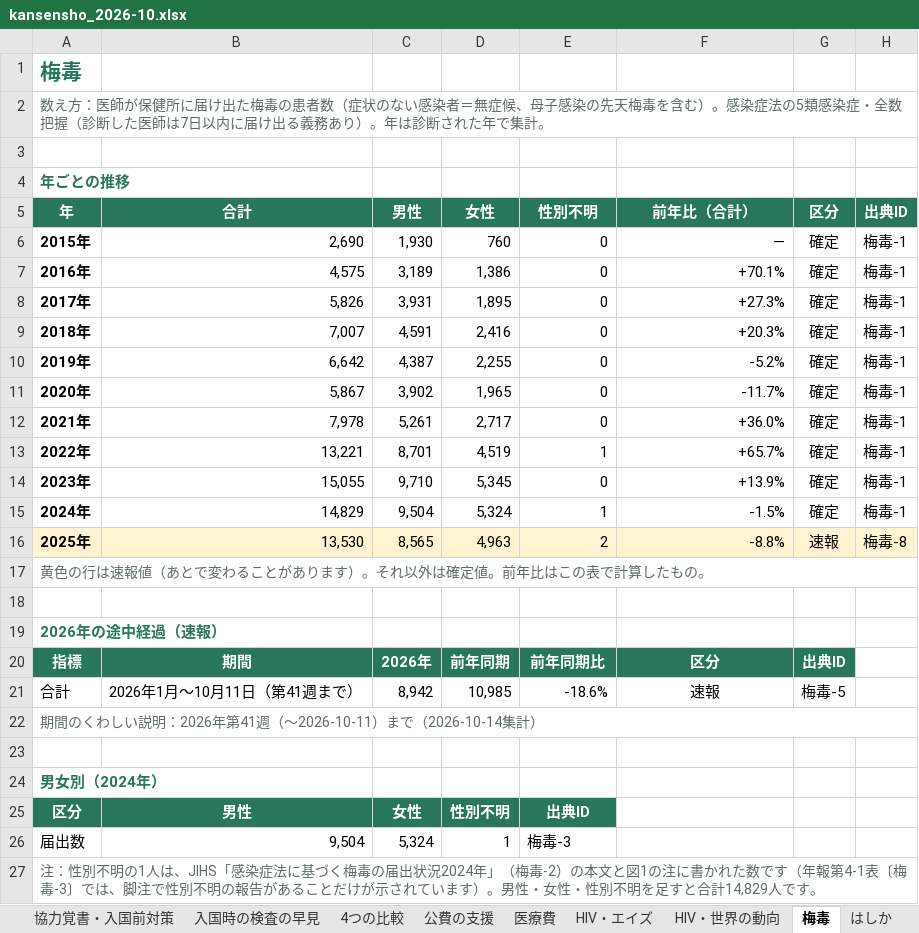
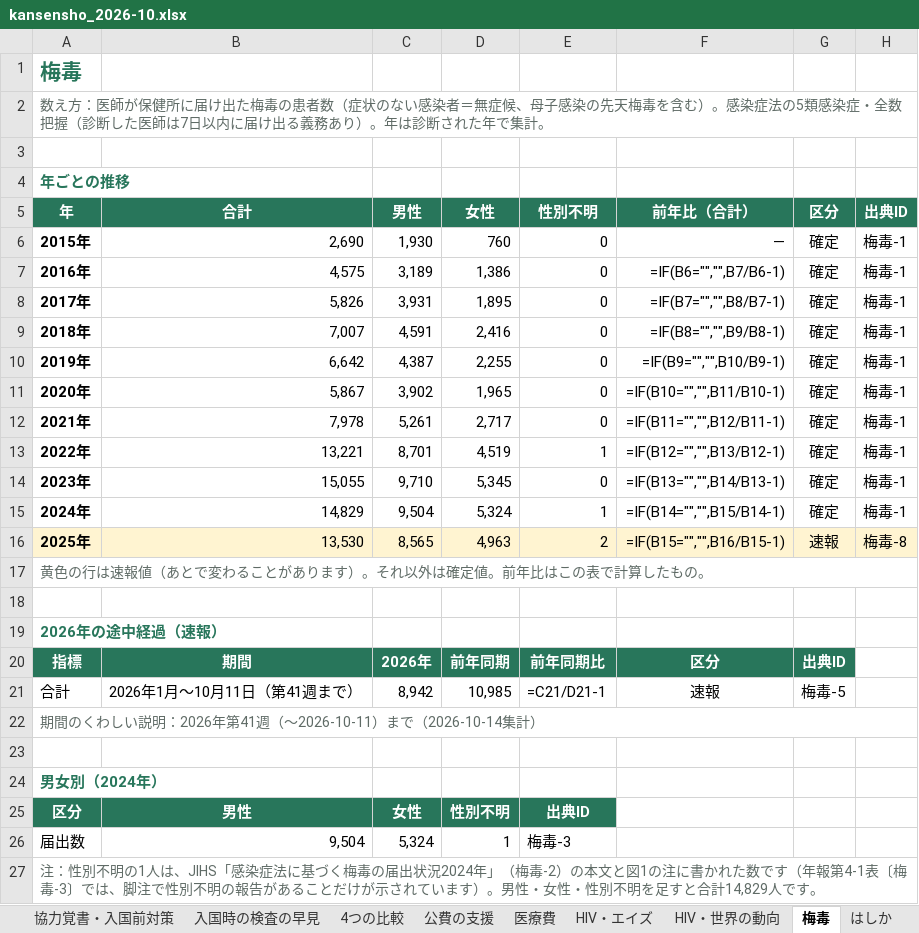
Before and after one commit to Yumaki5555/kansensho, an Excel workbook: docs/kansensho_2026-10.xlsx, sheet 梅毒, drawn as a sheet; only a part is shown; values as stored, in another font and other column widths than the file's, no borders; formulas without a stored value are shown as written; the diff names each change by its address in the sheet, - before the commit and + after, or states it on an @@ line.

```diff
--- a/docs/kansensho_2026-10.xlsx (sheet 梅毒)
+++ b/docs/kansensho_2026-10.xlsx (sheet 梅毒)
-F7 (前年比（合計）): +70.1%
+F7 (前年比（合計）): =IF(B6="","",B7/B6-1)
-F8 (前年比（合計）): +27.3%
+F8 (前年比（合計）): =IF(B7="","",B8/B7-1)
-F9 (前年比（合計）): +20.3%
+F9 (前年比（合計）): =IF(B8="","",B9/B8-1)
-F10 (前年比（合計）): -5.2%
+F10 (前年比（合計）): =IF(B9="","",B10/B9-1)
-F11 (前年比（合計）): -11.7%
+F11 (前年比（合計）): =IF(B10="","",B11/B10-1)
-F12 (前年比（合計）): +36.0%
+F12 (前年比（合計）): =IF(B11="","",B12/B11-1)
-F13 (前年比（合計）): +65.7%
+F13 (前年比（合計）): =IF(B12="","",B13/B12-1)
-F14 (前年比（合計）): +13.9%
+F14 (前年比（合計）): =IF(B13="","",B14/B13-1)
-F15 (前年比（合計）): -1.5%
+F15 (前年比（合計）): =IF(B14="","",B15/B14-1)
-F16 (前年比（合計）): -8.8%
+F16 (前年比（合計）): =IF(B15="","",B16/B15-1)
-E21 (性別不明): -18.6%
+E21 (性別不明): =C21/D21-1
```
Also changed, not shown: sheet 協力覚書・入国前対策, sheet 出典一覧, sheet 国別の比較, sheet 4つの比較, sheet HIV・エイズ, sheet はしか, 1 more sheet, 12 other files.
